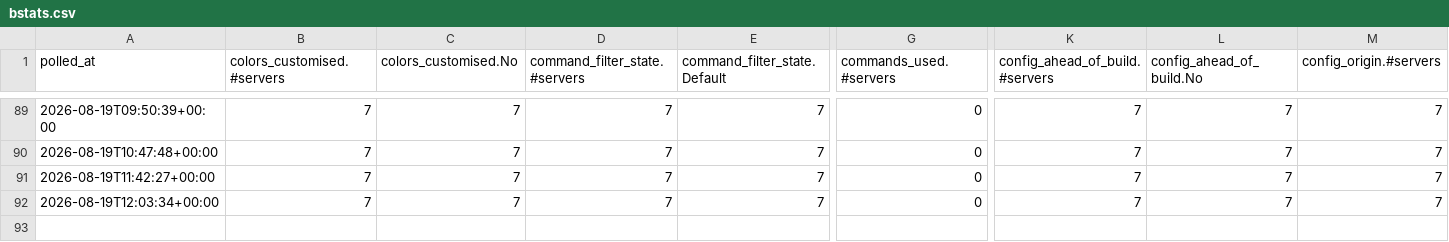
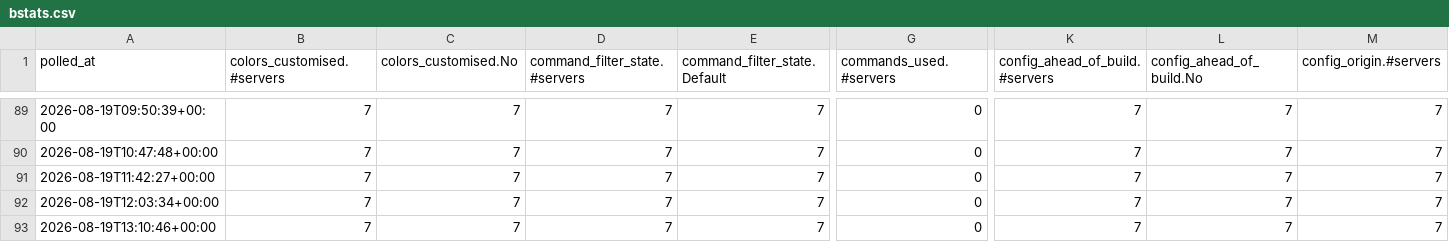
Before and after one commit to GodTierGamers/DiscordLogger, a CSV file: data/bstats.csv, drawn as a sheet; only a part is shown, gaps mark what is left out; rows hold the shown columns only; the diff names each change by its address in the sheet, - before the commit and + after, or states it on an @@ line.

```diff
--- a/data/bstats.csv
+++ b/data/bstats.csv
+row 93: 2026-08-19T13:10:46+00:00 | 7 | 7 | 7 | 7 | 0 | 7 | 7 | 7
```
